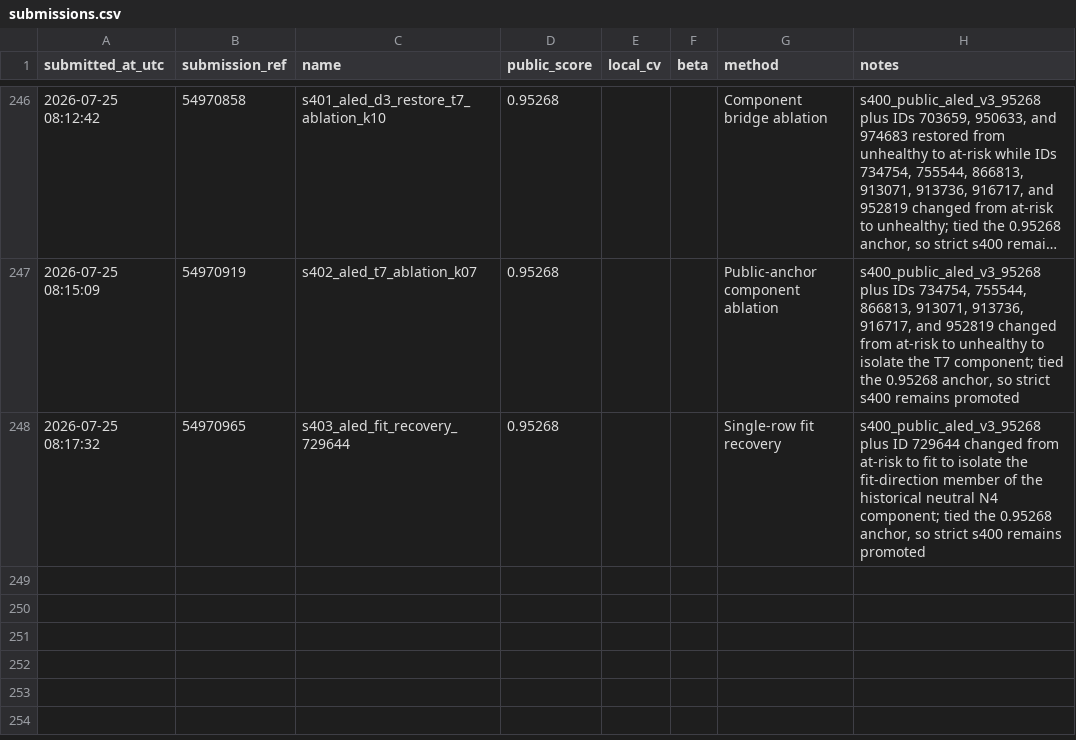
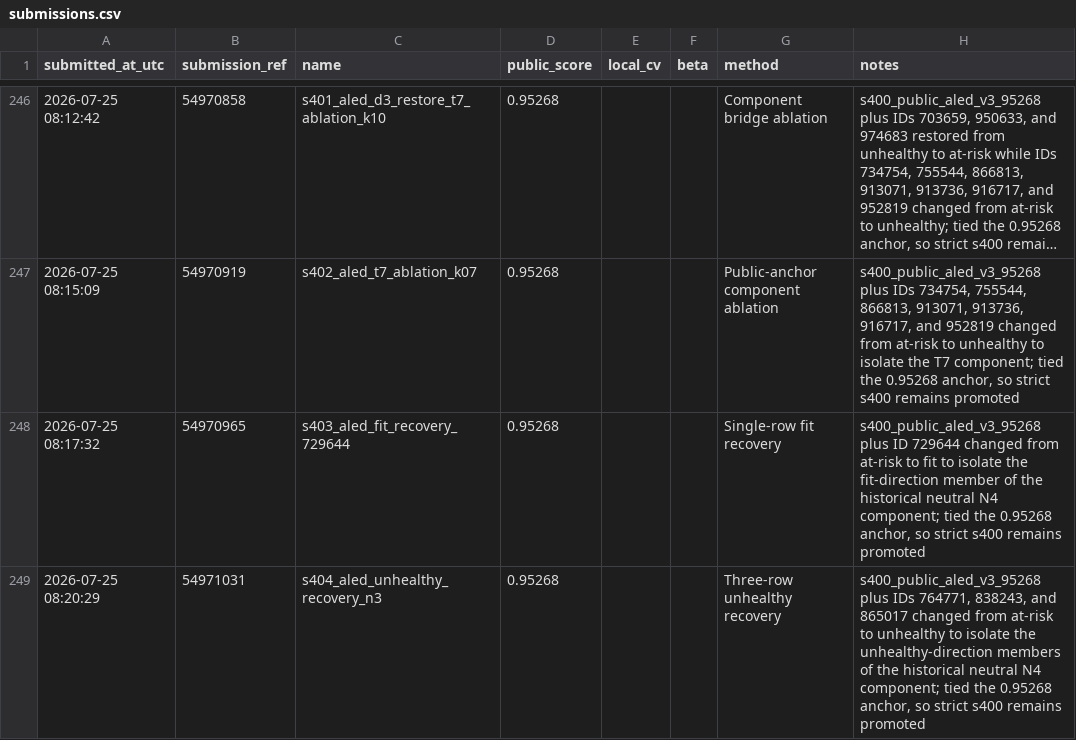
Before and after one commit to Beiciccc/predicting-student-health-risk, a CSV file: reports/submissions.csv, drawn as a sheet; only a part is shown, gaps mark what is left out; long unchanged cells end in …; the diff names each change by its address in the sheet, - before the commit and + after, or states it on an @@ line.

Commit message:
Record submission s404

```diff
--- a/reports/submissions.csv
+++ b/reports/submissions.csv
+row 249: 2026-07-25 08:20:29 | 54971031 | s404_aled_unhealthy_recovery_n3 | 0.95268 |  |  | Three-row unhealthy recovery | s400_public_aled_v3_95268 plus IDs 764771, 838243, and 865017 changed from at-risk to unhealthy to isolate the unhealthy-direction members of the historical neutral N4 component; tied the 0.95268 anchor, so strict s400 remains promoted
```
Also changed, not shown: 2 other files.
